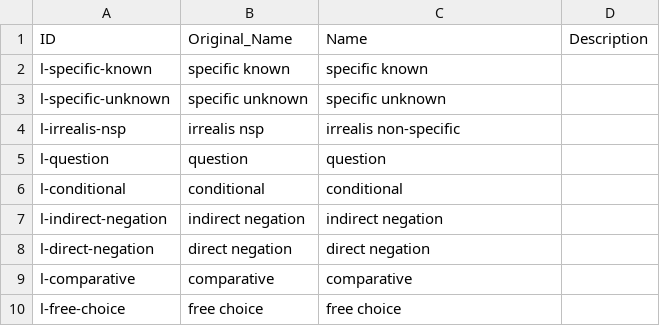
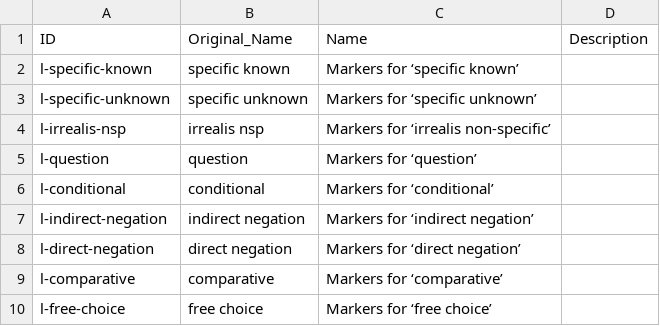
Before and after one commit to cldf-datasets/haspelmathindefpro, a CSV file: etc/lparameters.csv, drawn as a sheet.

Commit message:
clearer parameter names

```diff
--- a/etc/lparameters.csv
+++ b/etc/lparameters.csv
@@ -1,10 +1,10 @@
 ID,Original_Name,Name,Description
-l-specific-known,specific known,specific known,
-l-specific-unknown,specific unknown,specific unknown,
-l-irrealis-nsp,irrealis nsp,irrealis non-specific,
-l-question,question,question,
-l-conditional,conditional,conditional,
-l-indirect-negation,indirect negation,indirect negation,
-l-direct-negation,direct negation,direct negation,
-l-comparative,comparative,comparative,
-l-free-choice,free choice,free choice,
+l-specific-known,specific known,Markers for ‘specific known’,
+l-specific-unknown,specific unknown,Markers for ‘specific unknown’,
+l-irrealis-nsp,irrealis nsp,Markers for ‘irrealis non-specific’,
+l-question,question,Markers for ‘question’,
+l-conditional,conditional,Markers for ‘conditional’,
+l-indirect-negation,indirect negation,Markers for ‘indirect negation’,
+l-direct-negation,direct negation,Markers for ‘direct negation’,
+l-comparative,comparative,Markers for ‘comparative’,
+l-free-choice,free choice,Markers for ‘free choice’,
```
Also changed, not shown: etc/cparameters.csv.
